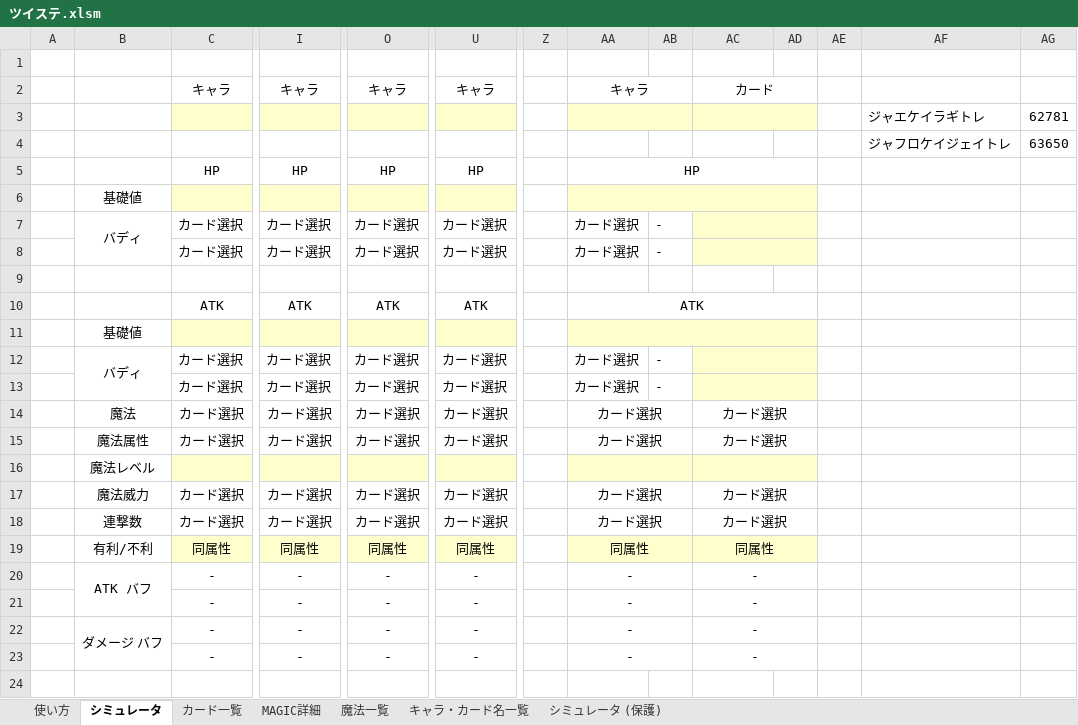
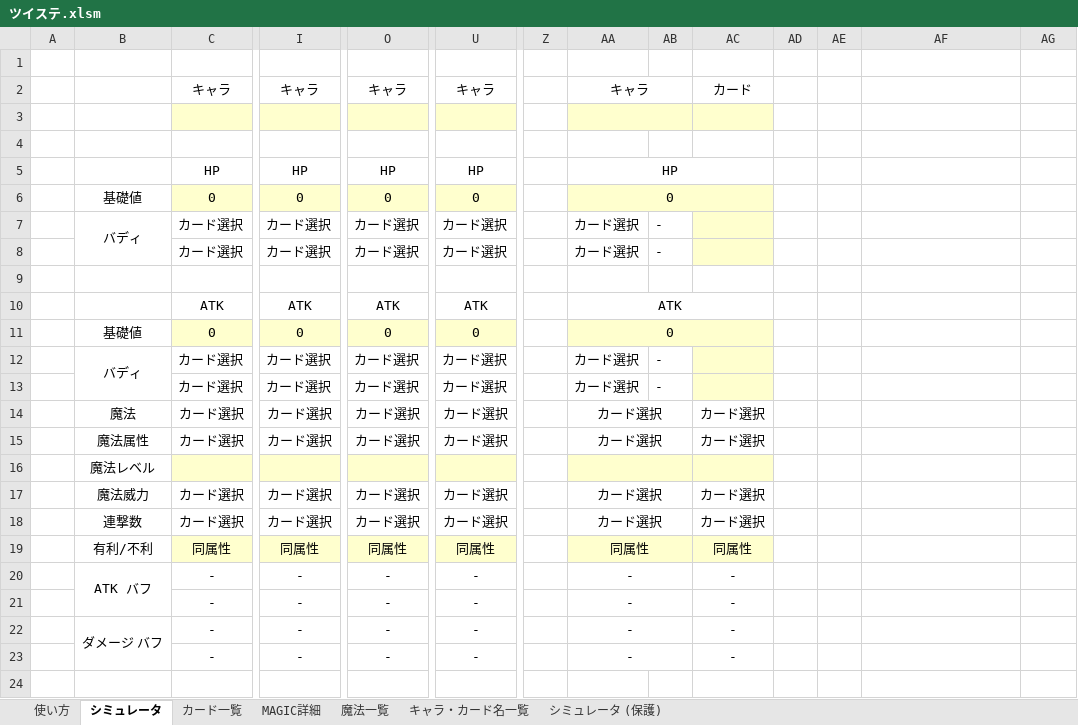
Before and after one commit to inuneko6928/twst_simulate, an Excel workbook: ツイステ.xlsm, sheet シミュレータ, drawn as a sheet; only a part is shown, gaps mark what is left out; values as stored, in another font and other column widths than the file's, no borders; charts and pictures not drawn; removed rows and columns are numbered as before the commit, all else as after; rows hold the shown columns only; the diff covers the shown part only; the diff names each change by its address in the sheet, - before the commit and + after, or states it on an @@ line.

```diff
--- a/ツイステ.xlsm (sheet シミュレータ)
+++ b/ツイステ.xlsm (sheet シミュレータ)
-AC2:AD2 merged
-AC3:AD3 merged
-AD3 fill: #FFFFCE
+AD3 fill: none
-row 3:  |  |  |  |  |  |  |  |  |  |  |  | ジャエケイラギトレ | 62781
+row 3: (empty)
-row 4:  |  |  |  |  |  |  |  |  |  |  |  | ジャフロケイジェイトレ | 63650
+row 4: (empty)
-AA5:AD5 merged
+AA5:AC5 merged
-row 6:  | 基礎値
+row 6:  | 基礎値 | 0 | 0 | 0 | 0 |  | 0
-AC7:AD7 merged
-AD7:AD8 fill: #FFFFCE
+AD7:AD8 fill: none
-AC8:AD8 merged
-AA10:AD10 merged
+AA10:AC10 merged
-row 11:  | 基礎値
+row 11:  | 基礎値 | 0 | 0 | 0 | 0 |  | 0
-AC12:AD12 merged
-AD12:AD13 fill: #FFFFCE
+AD12:AD13 fill: none
-AC13:AD13 merged
-AC14:AD14 merged
-AC15:AD15 merged
-AC16:AD16 merged
-AD16 fill: #FFFFCE
+AD16 fill: none
-AC17:AD17 merged
-AC18:AD18 merged
-AC19:AD19 merged
-AD19 fill: #FFFFCE
+AD19 fill: none
-AC20:AD20 merged
-AC21:AD21 merged
-AC22:AD22 merged
-AC23:AD23 merged
```
Also changed, not shown: 2 added rows and merged cells elsewhere in this sheet, sheet カード一覧, sheet シミュレータ (保護), sheet 使い方, formulas that keep their value, hidden cells, charts or pictures.
